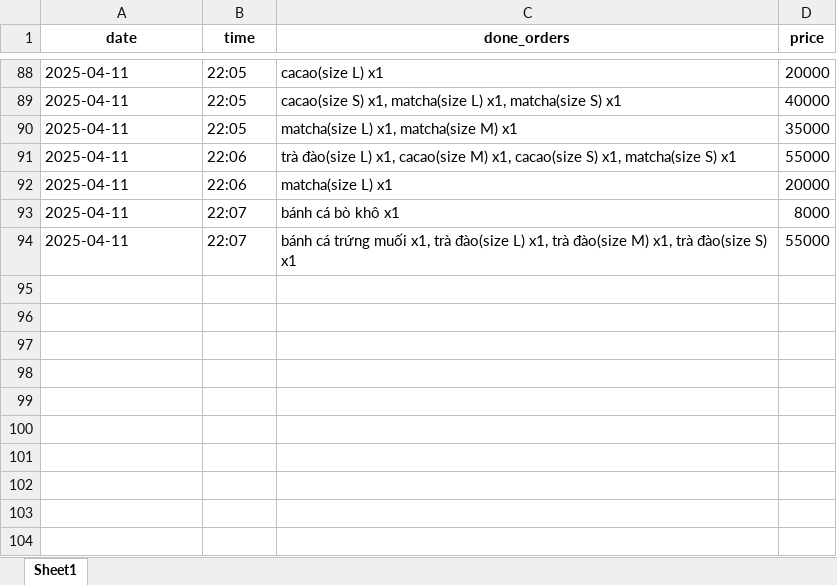
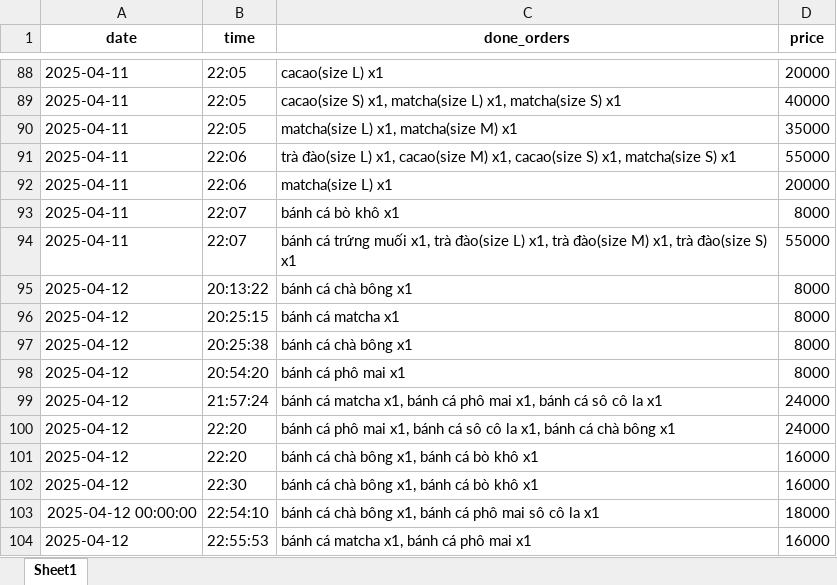
Before and after one commit to VuVanPhong123/foody, an Excel workbook: microservices/shared_data/revenue.xlsx, sheet Sheet1, drawn as a sheet; only a part is shown, gaps mark what is left out; values as stored, in another font and other column widths than the file's, no borders; the diff names each change by its address in the sheet, - before the commit and + after, or states it on an @@ line.

```diff
--- a/microservices/shared_data/revenue.xlsx (sheet Sheet1)
+++ b/microservices/shared_data/revenue.xlsx (sheet Sheet1)
+row 95: 2025-04-12 | 20:13:22 | bánh cá chà bông x1 | 8000
+row 96: 2025-04-12 | 20:25:15 | bánh cá matcha x1 | 8000
+row 97: 2025-04-12 | 20:25:38 | bánh cá chà bông x1 | 8000
+row 98: 2025-04-12 | 20:54:20 | bánh cá phô mai x1 | 8000
+row 99: 2025-04-12 | 21:57:24 | bánh cá matcha x1, bánh cá phô mai x1, bánh cá sô cô la x1 | 24000
+row 100: 2025-04-12 | 22:20 | bánh cá phô mai x1, bánh cá sô cô la x1, bánh cá chà bông x1 | 24000
+row 101: 2025-04-12 | 22:20 | bánh cá chà bông x1, bánh cá bò khô x1 | 16000
+row 102: 2025-04-12 | 22:30 | bánh cá chà bông x1, bánh cá bò khô x1 | 16000
+row 103: 2025-04-12 00:00:00 | 22:54:10 | bánh cá chà bông x1, bánh cá phô mai sô cô la x1 | 18000
+row 104: 2025-04-12 | 22:55:53 | bánh cá matcha x1, bánh cá phô mai x1 | 16000
```
Also changed, not shown: microservices/cart_service/data/cart.xlsx, microservices/ingredient_service/data/ingredients.xlsx, 18 other files.
